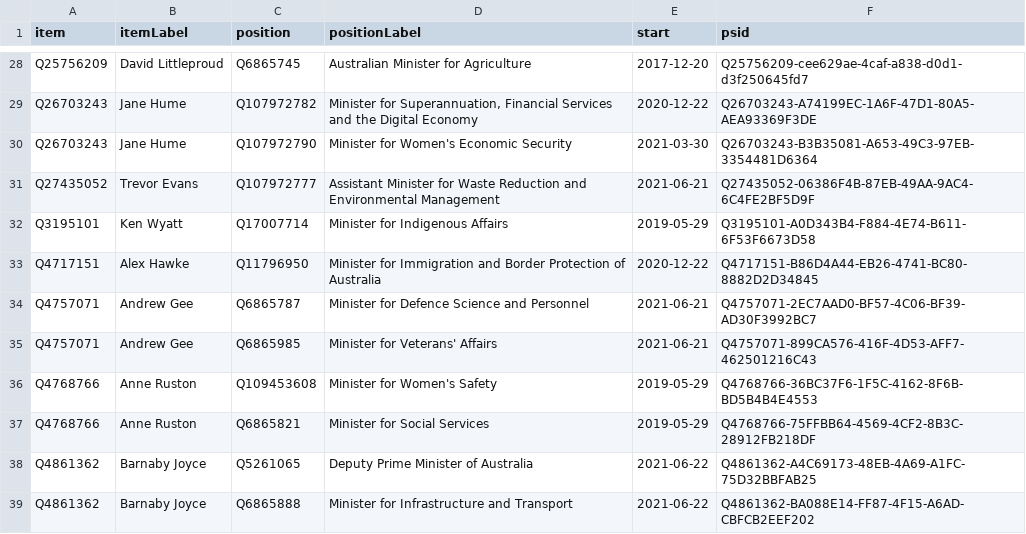
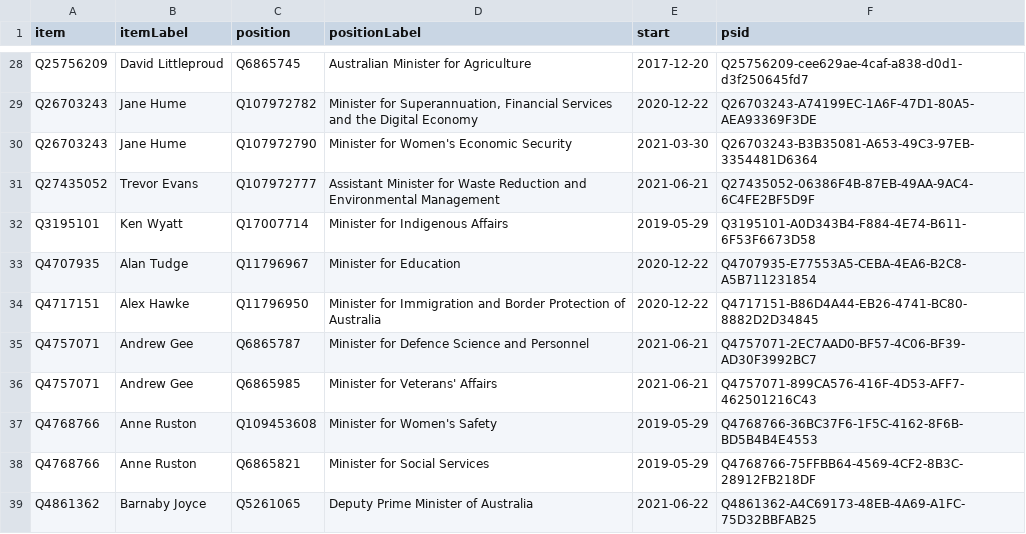
Before and after one commit to every-politician-scrapers/australia-cabinet, a CSV file: wikidata/results/current-cabinet.csv, drawn as a sheet; only a part is shown, gaps mark what is left out; the shorter side is filled out with more unchanged rows.

Commit message:
Run SPARQL queries

```diff
--- a/wikidata/results/current-cabinet.csv
+++ b/wikidata/results/current-cabinet.csv
@@ -32,2 +32,3 @@ Q27435052,Trevor Evans,Q107972777,Assistant Minister for Waste Reduction and Env
 Q3195101,Ken Wyatt,Q17007714,Minister for Indigenous Affairs,2019-05-29,Q3195101-A0D343B4-F884-4E74-B611-6F53F6673D58
+Q4707935,Alan Tudge,Q11796967,Minister for Education,2020-12-22,Q4707935-E77553A5-CEBA-4EA6-B2C8-A5B711231854
 Q4717151,Alex Hawke,Q11796950,Minister for Immigration and Border Protection of Australia,2020-12-22,Q4717151-B86D4A44-EB26-4741-BC80-8882D2D34845
```
